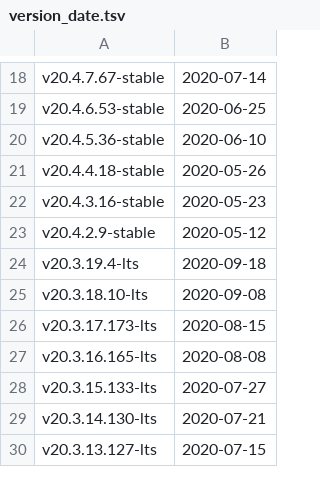
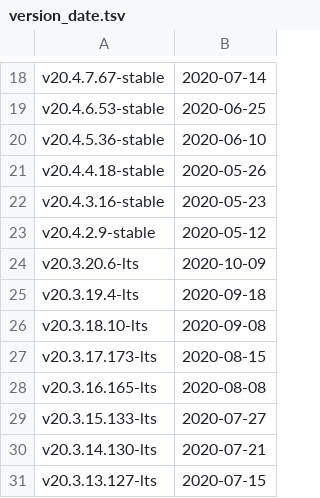
Before and after one commit to marising/RaftKeeper, a TSV file: utils/list-versions/version_date.tsv, drawn as a sheet; only a part is shown, gaps mark what is left out.

Commit message:
Update version_date.tsv after release 20.3.20.6

```diff
--- a/utils/list-versions/version_date.tsv
+++ b/utils/list-versions/version_date.tsv
@@ -23,2 +23,3 @@ v20.4.3.16-stable	2020-05-23
 v20.4.2.9-stable	2020-05-12
+v20.3.20.6-lts	2020-10-09
 v20.3.19.4-lts	2020-09-18
```
